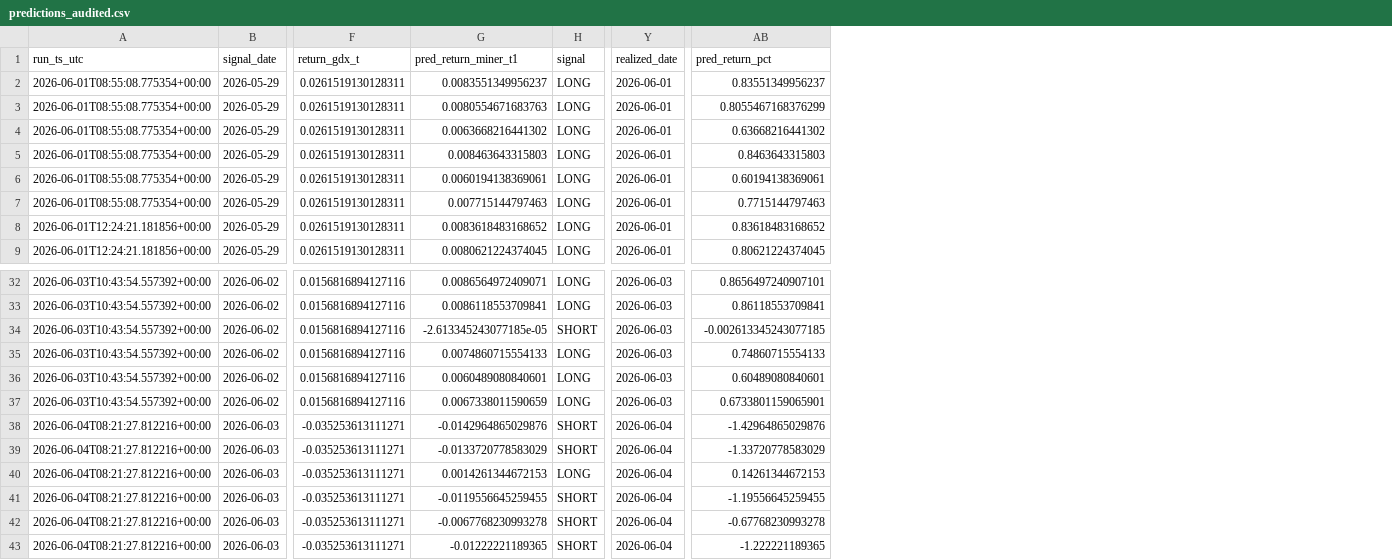
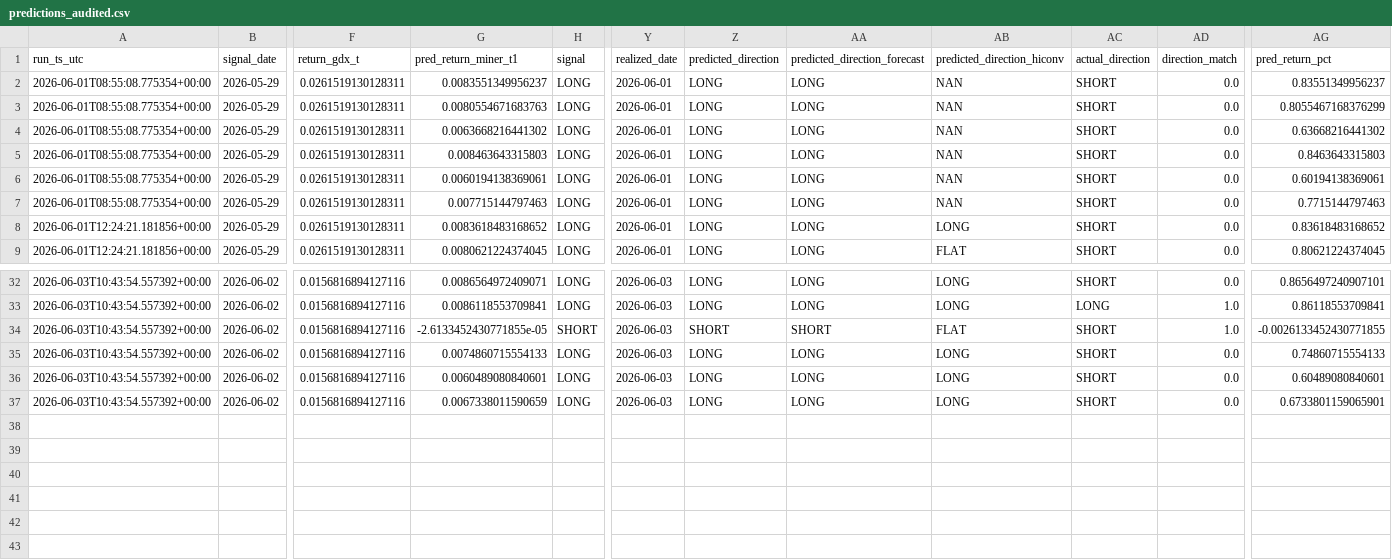
Before and after one commit to LethaboMint/jse-gold-morning, a CSV file: data/forward_model/predictions_audited.csv, drawn as a sheet; only a part is shown, gaps mark what is left out; removed rows and columns are numbered as before the commit, all else as after; rows hold the shown columns only; the diff names each change by its address in the sheet, - before the commit and + after, or states it on an @@ line.

```diff
--- a/data/forward_model/predictions_audited.csv
+++ b/data/forward_model/predictions_audited.csv
+column Z (predicted_direction), rows 2-9: all LONG; rows 32-37: LONG | LONG | SHORT | LONG | LONG | LONG
+column AA (predicted_direction_forecast), rows 2-9: all LONG; rows 32-37: LONG | LONG | SHORT | LONG | LONG | LONG
+column AB (predicted_direction_hiconv), rows 2-9: NAN | NAN | NAN | NAN | NAN | NAN | LONG | FLAT; rows 32-37: LONG | LONG | FLAT | LONG | LONG | LONG
+column AC (actual_direction), rows 2-9: all SHORT; rows 32-37: SHORT | LONG | SHORT | SHORT | SHORT | SHORT
+column AD (direction_match), rows 2-9: all 0.0; rows 32-37: 0.0 | 1.0 | 1.0 | 0.0 | 0.0 | 0.0
-G34 (pred_return_miner_t1): -2.613345243077185e-05
+G34 (pred_return_miner_t1): -2.6133452430771855e-05
-AG34 (pred_return_pct): -0.002613345243077185
+AG34 (pred_return_pct): -0.0026133452430771855
-row 38: 2026-06-04T08:21:27.812216+00:00 | 2026-06-03 | -0.035253613111271 | -0.0142964865029876 | SHORT | 2026-06-04 | -1.42964865029876
-row 39: 2026-06-04T08:21:27.812216+00:00 | 2026-06-03 | -0.035253613111271 | -0.0133720778583029 | SHORT | 2026-06-04 | -1.33720778583029
-row 40: 2026-06-04T08:21:27.812216+00:00 | 2026-06-03 | -0.035253613111271 | 0.0014261344672153 | LONG | 2026-06-04 | 0.14261344672153
-row 41: 2026-06-04T08:21:27.812216+00:00 | 2026-06-03 | -0.035253613111271 | -0.0119556645259455 | SHORT | 2026-06-04 | -1.19556645259455
-row 42: 2026-06-04T08:21:27.812216+00:00 | 2026-06-03 | -0.035253613111271 | -0.0067768230993278 | SHORT | 2026-06-04 | -0.67768230993278
-row 43: 2026-06-04T08:21:27.812216+00:00 | 2026-06-03 | -0.035253613111271 | -0.01222221189365 | SHORT | 2026-06-04 | -1.222221189365
```
Also changed, not shown: 5 other files.
